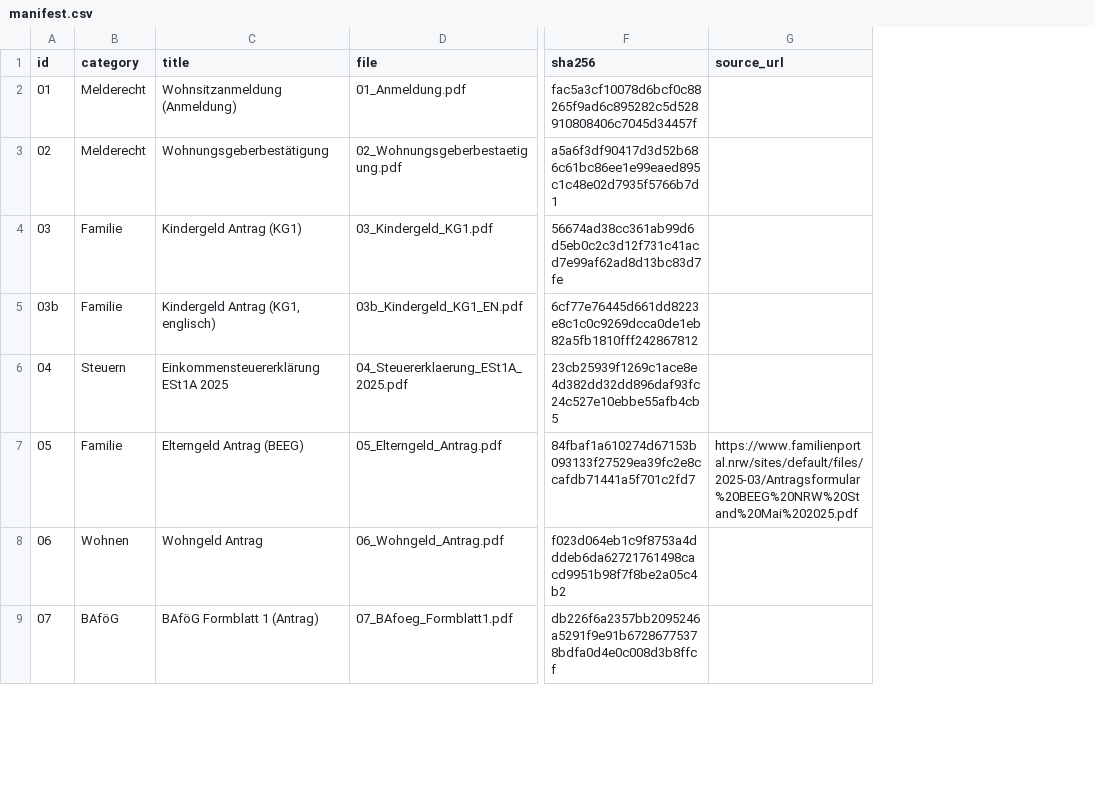
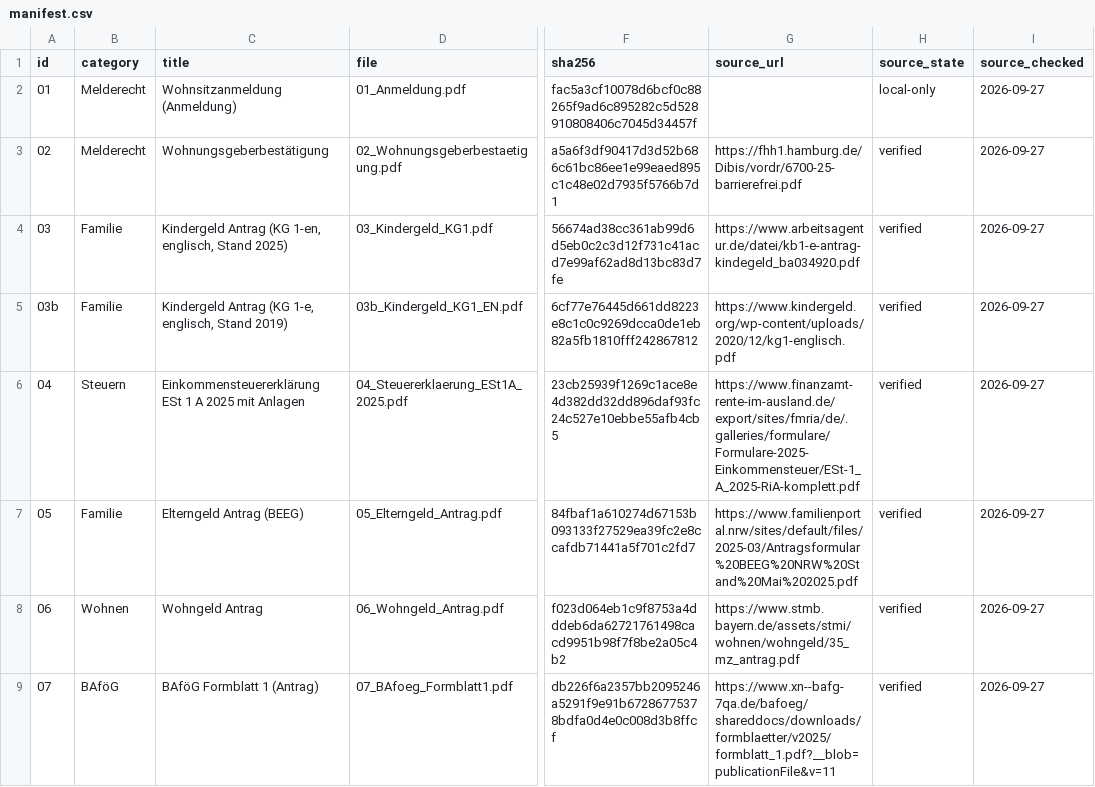
Before and after one commit to leoomo/pdfacts, a CSV file: bench/corpus/manifest.csv, drawn as a sheet; only a part is shown, gaps mark what is left out; the diff covers the shown part only; the diff names each change by its address in the sheet, - before the commit and + after, or states it on an @@ line.

Commit message:
Record a verified source for every corpus entry
Every source in the manifest was downloaded and compared with the listed
hash. The manifest now states per entry what is known about its source.

- manifest.csv: new columns source_state and source_checked. 98 entries
  are verified, 5 are changed at the publisher (35, 61, 70, 71, 77b),
  1 has no published source (01).
- Sources were found for 12 of the 13 entries that had none.
- Thirteen addresses got their query string back; without it the host
  answers with a web page instead of the file.
- Titles of entries 03, 03b and 04 corrected to what the files contain.
- fetch.py: only a verified source is downloaded; --check-sources
  compares every verified source without writing a file; requests to one
  host are spaced, and a host that limits the rate is retried once at a
  slower pace.
- tests/test_corpus_manifest.py: 17 tests, none uses the network. Each
  was seen failing with a deliberate fault in fetch.py.

Checks run on macOS arm64, Python 3.13.5: 35 tests passed, ruff check and
format clean, architecture check 0 violations, fetch.py --verify-only
reports 104 files ok.

```diff
--- a/bench/corpus/manifest.csv
+++ b/bench/corpus/manifest.csv
+column H (source_state), rows 2-9: local-only | verified | verified | verified | verified | verified | verified | verified
+column I (source_checked), rows 2-9: all 2026-09-27
-G3 (source_url): (empty)
+G3 (source_url): https://fhh1.hamburg.de/Dibis/vordr/6700-25-barrierefrei.pdf
-C4 (title): Kindergeld Antrag (KG1)
+C4 (title): Kindergeld Antrag (KG 1-en, englisch, Stand 2025)
-G4 (source_url): (empty)
+G4 (source_url): https://www.arbeitsagentur.de/datei/kb1-e-antrag-kindegeld_ba034920.pdf
-C5 (title): Kindergeld Antrag (KG1, englisch)
+C5 (title): Kindergeld Antrag (KG 1-e, englisch, Stand 2019)
-G5 (source_url): (empty)
+G5 (source_url): https://www.kindergeld.org/wp-content/uploads/2020/12/kg1-englisch.pdf
-C6 (title): Einkommensteuererklärung ESt1A 2025
+C6 (title): Einkommensteuererklärung ESt 1 A 2025 mit Anlagen
-G6 (source_url): (empty)
+G6 (source_url): https://www.finanzamt-rente-im-ausland.de/export/sites/fmria/de/.galleries/formulare/Formulare-2025-Einkommensteuer/ESt-1_A_2025-RiA-komplett.pdf
-G8 (source_url): (empty)
+G8 (source_url): https://www.stmb.bayern.de/assets/stmi/wohnen/wohngeld/35_mz_antrag.pdf
-G9 (source_url): (empty)
+G9 (source_url): https://www.xn--bafg-7qa.de/bafoeg/shareddocs/downloads/formblaetter/v2025/formblatt_1.pdf?__blob=publicationFile&v=11
```
Also changed, not shown: 18 edited cells elsewhere in this file, 4 other files.
